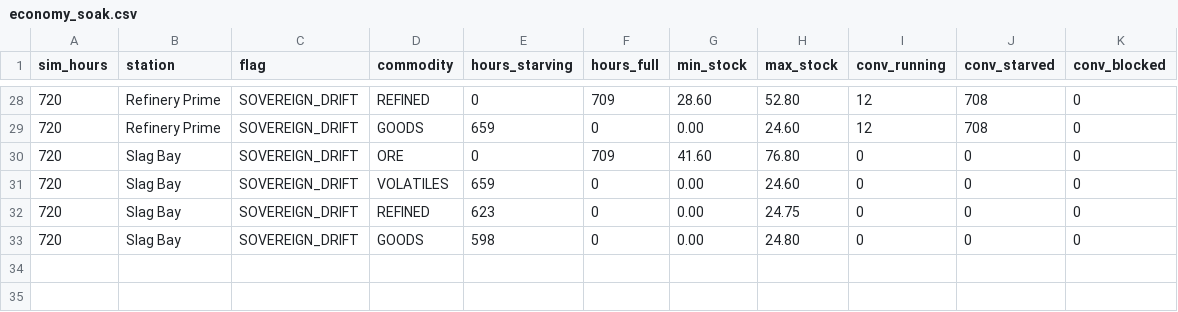
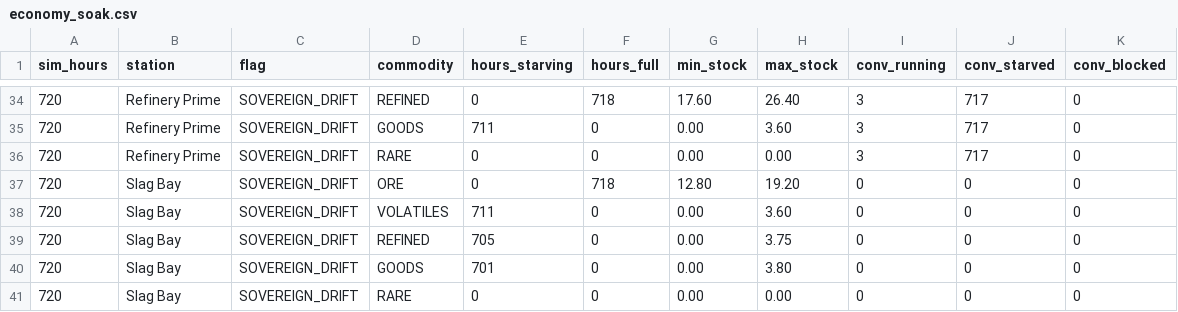
Before and after one commit to afaucher/project_deep_space, a CSV file: tactical_analysis/data/economy_soak.csv, drawn as a sheet; only a part is shown, gaps mark what is left out; the diff covers the shown part only.

```diff
--- a/tactical_analysis/data/economy_soak.csv
+++ b/tactical_analysis/data/economy_soak.csv
@@ -28,6 +34,8 @@ sim_hours,station,flag,commodity,hours_starving,hours_full,min_stock,max_stock,c
-720,Refinery Prime,SOVEREIGN_DRIFT,REFINED,0,709,28.60,52.80,12,708,0
-720,Refinery Prime,SOVEREIGN_DRIFT,GOODS,659,0,0.00,24.60,12,708,0
-720,Slag Bay,SOVEREIGN_DRIFT,ORE,0,709,41.60,76.80,0,0,0
-720,Slag Bay,SOVEREIGN_DRIFT,VOLATILES,659,0,0.00,24.60,0,0,0
-720,Slag Bay,SOVEREIGN_DRIFT,REFINED,623,0,0.00,24.75,0,0,0
-720,Slag Bay,SOVEREIGN_DRIFT,GOODS,598,0,0.00,24.80,0,0,0
+720,Refinery Prime,SOVEREIGN_DRIFT,REFINED,0,718,17.60,26.40,3,717,0
+720,Refinery Prime,SOVEREIGN_DRIFT,GOODS,711,0,0.00,3.60,3,717,0
+720,Refinery Prime,SOVEREIGN_DRIFT,RARE,0,0,0.00,0.00,3,717,0
+720,Slag Bay,SOVEREIGN_DRIFT,ORE,0,718,12.80,19.20,0,0,0
+720,Slag Bay,SOVEREIGN_DRIFT,VOLATILES,711,0,0.00,3.60,0,0,0
+720,Slag Bay,SOVEREIGN_DRIFT,REFINED,705,0,0.00,3.75,0,0,0
+720,Slag Bay,SOVEREIGN_DRIFT,GOODS,701,0,0.00,3.80,0,0,0
+720,Slag Bay,SOVEREIGN_DRIFT,RARE,0,0,0.00,0.00,0,0,0
```
Also changed, not shown: 6 added rows and 60 edited cells elsewhere in this file, tactical_analysis/data/economy_traffic.csv, tactical_analysis/data/pd_kill_wave_perf.csv, 19 other files.
